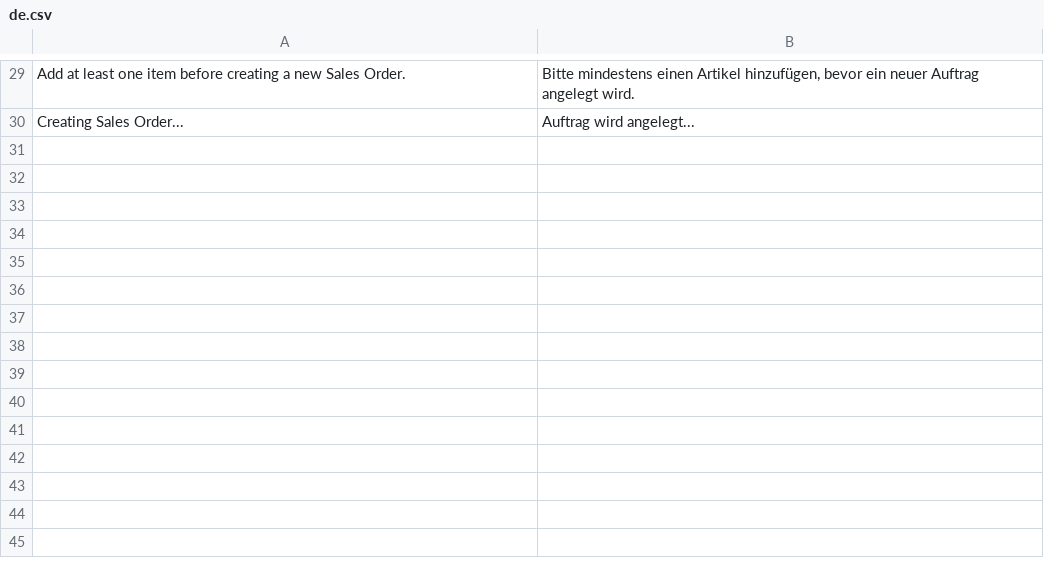
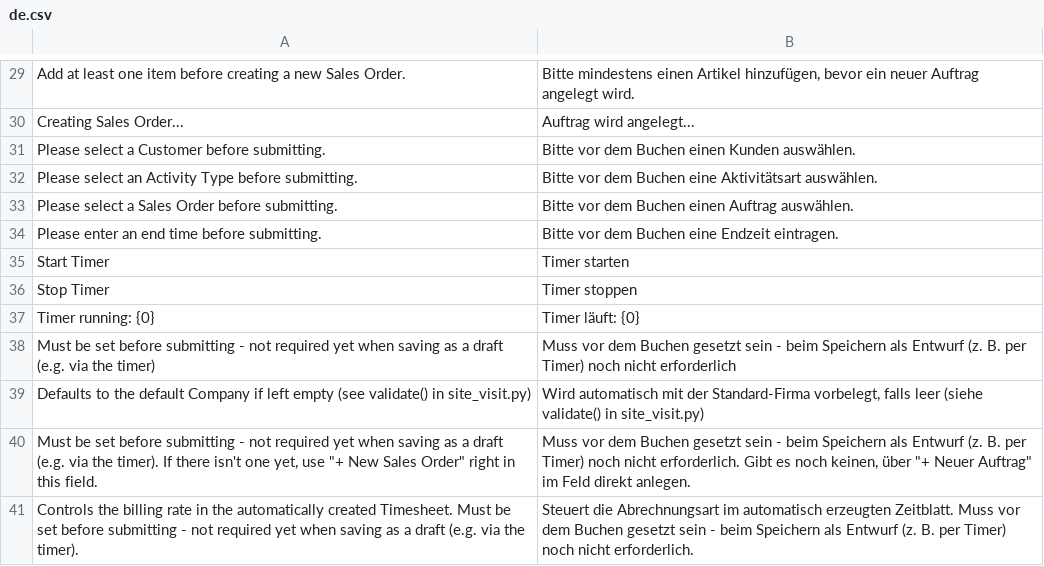
Before and after one commit to nienhausdavid/site_visit, a CSV file: site_visit/translations/de.csv, drawn as a sheet; only a part is shown, gaps mark what is left out; the diff names each change by its address in the sheet, - before the commit and + after, or states it on an @@ line.

```diff
--- a/site_visit/translations/de.csv
+++ b/site_visit/translations/de.csv
+row 31: Please select a Customer before submitting. | Bitte vor dem Buchen einen Kunden auswählen.
+row 32: Please select an Activity Type before submitting. | Bitte vor dem Buchen eine Aktivitätsart auswählen.
+row 33: Please select a Sales Order before submitting. | Bitte vor dem Buchen einen Auftrag auswählen.
+row 34: Please enter an end time before submitting. | Bitte vor dem Buchen eine Endzeit eintragen.
+row 35: Start Timer | Timer starten
+row 36: Stop Timer | Timer stoppen
+row 37: Timer running: {0} | Timer läuft: {0}
+row 38: Must be set before submitting - not required yet when saving as a draft (e.g. via the timer) | Muss vor dem Buchen gesetzt sein - beim Speichern als Entwurf (z. B. per Timer) noch nicht erforderlich
+row 39: Defaults to the default Company if left empty (see validate() in site_visit.py) | Wird automatisch mit der Standard-Firma vorbelegt, falls leer (siehe validate() in site_visit.py)
+row 40: Must be set before submitting - not required yet when saving as a draft (e.g. via the timer). If there isn't one yet, use "+ New Sales Order" right in this field. | Muss vor dem Buchen gesetzt sein - beim Speichern als Entwurf (z. B. per Timer) noch nicht erforderlich. Gibt es noch keinen, über "+ Neuer Auftrag" im Feld direkt anlegen.
+row 41: Controls the billing rate in the automatically created Timesheet. Must be set before submitting - not required yet when saving as a draft (e.g. via the timer). | Steuert die Abrechnungsart im automatisch erzeugten Zeitblatt. Muss vor dem Buchen gesetzt sein - beim Speichern als Entwurf (z. B. per Timer) noch nicht erforderlich.
```
Also changed, not shown: 4 other files.
